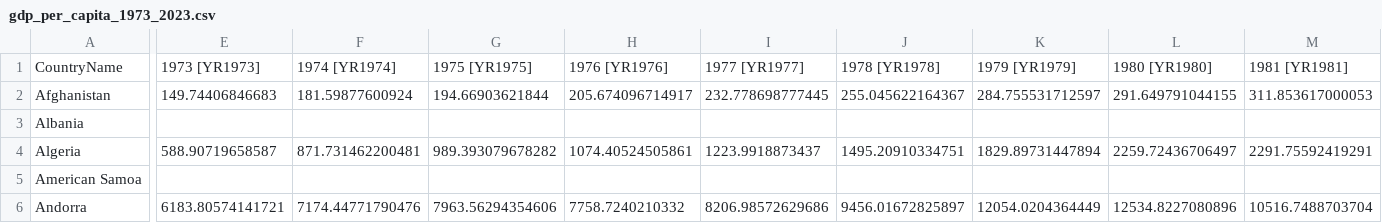
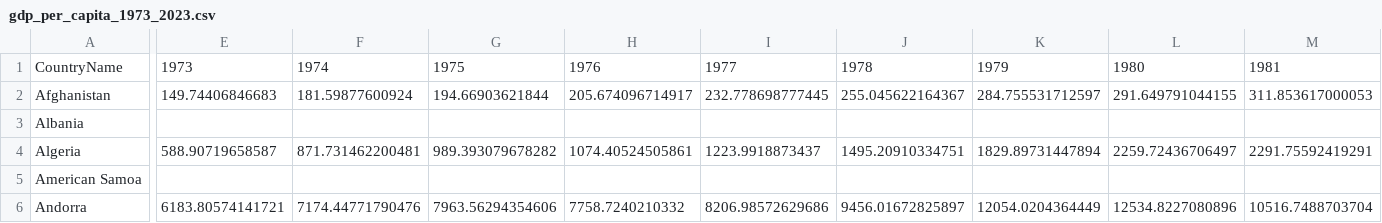
Before and after one commit to abhaydmathur/sedac-vis, a CSV file: data/emissions/gdp_per_capita_1973_2023.csv, drawn as a sheet; only a part is shown, gaps mark what is left out; the diff covers the shown part only; the diff names each change by its address in the sheet, - before the commit and + after, or states it on an @@ line.

```diff
--- a/data/emissions/gdp_per_capita_1973_2023.csv
+++ b/data/emissions/gdp_per_capita_1973_2023.csv
-E1: 1973 [YR1973]
+E1: 1973
-F1: 1974 [YR1974]
+F1: 1974
-G1: 1975 [YR1975]
+G1: 1975
-H1: 1976 [YR1976]
+H1: 1976
-I1: 1977 [YR1977]
+I1: 1977
-J1: 1978 [YR1978]
+J1: 1978
-K1: 1979 [YR1979]
+K1: 1979
-L1: 1980 [YR1980]
+L1: 1980
-M1: 1981 [YR1981]
+M1: 1981
```
Also changed, not shown: 41 edited cells elsewhere in this file, 8 other files.
